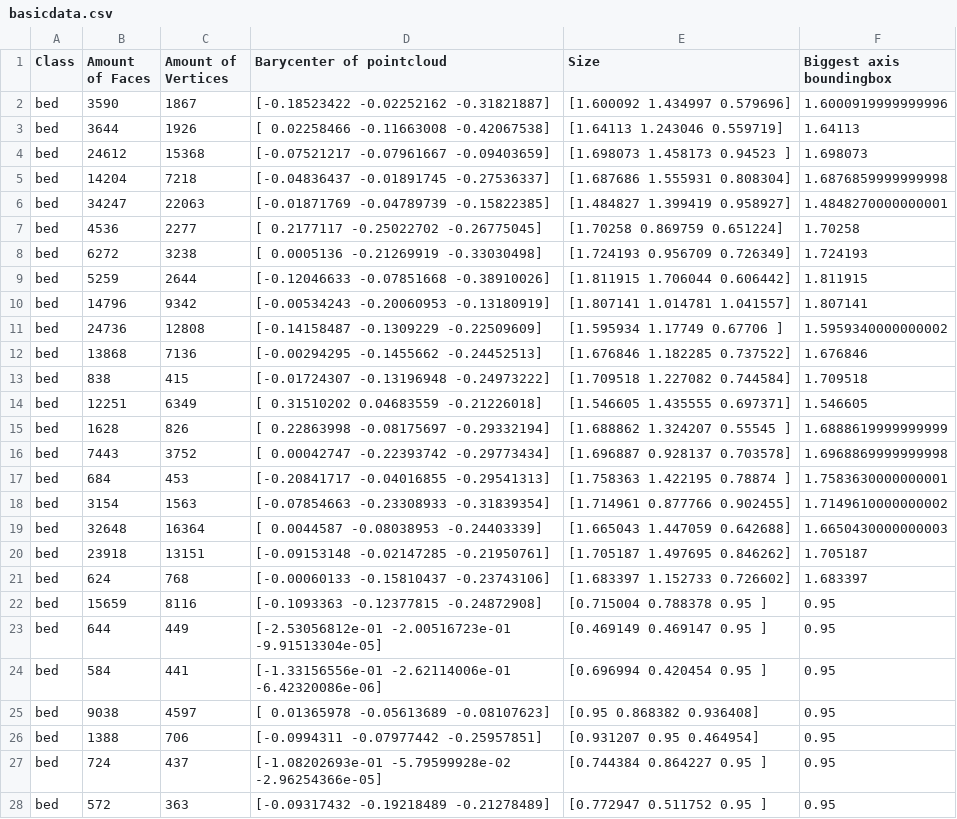
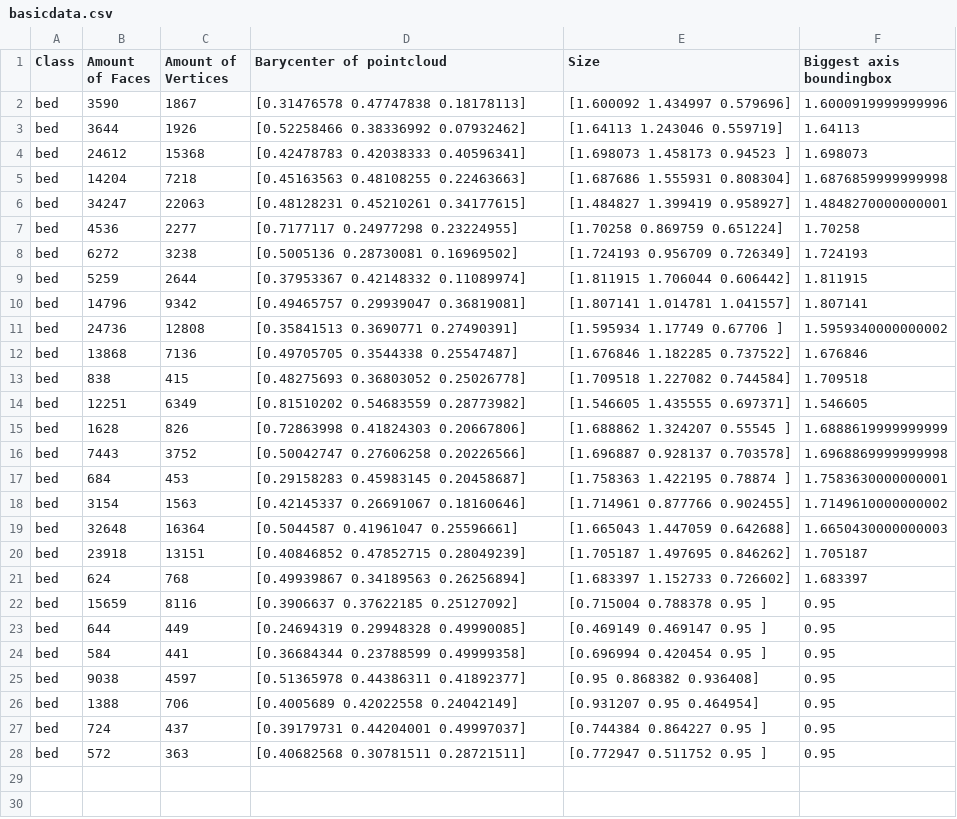
Before and after one commit to Fannollost/3DMeshRetriever, a CSV file: basicdata.csv, drawn as a sheet.

```diff
--- a/basicdata.csv
+++ b/basicdata.csv
@@ -1,28 +1,28 @@
 Class,Amount of Faces,Amount of Vertices,Barycenter of pointcloud,Size,Biggest axis boundingbox
-bed,3590,1867,[-0.18523422 -0.02252162 -0.31821887],[1.600092 1.434997 0.579696],1.6000919999999996
-bed,3644,1926,[ 0.02258466 -0.11663008 -0.42067538],[1.64113  1.243046 0.559719],1.64113
-bed,24612,15368,[-0.07521217 -0.07961667 -0.09403659],[1.698073 1.458173 0.94523 ],1.698073
-bed,14204,7218,[-0.04836437 -0.01891745 -0.27536337],[1.687686 1.555931 0.808304],1.6876859999999998
-bed,34247,22063,[-0.01871769 -0.04789739 -0.15822385],[1.484827 1.399419 0.958927],1.4848270000000001
-bed,4536,2277,[ 0.2177117  -0.25022702 -0.26775045],[1.70258  0.869759 0.651224],1.70258
-bed,6272,3238,[ 0.0005136  -0.21269919 -0.33030498],[1.724193 0.956709 0.726349],1.724193
-bed,5259,2644,[-0.12046633 -0.07851668 -0.38910026],[1.811915 1.706044 0.606442],1.811915
-bed,14796,9342,[-0.00534243 -0.20060953 -0.13180919],[1.807141 1.014781 1.041557],1.807141
-bed,24736,12808,[-0.14158487 -0.1309229  -0.22509609],[1.595934 1.17749  0.67706 ],1.5959340000000002
-bed,13868,7136,[-0.00294295 -0.1455662  -0.24452513],[1.676846 1.182285 0.737522],1.676846
-bed,838,415,[-0.01724307 -0.13196948 -0.24973222],[1.709518 1.227082 0.744584],1.709518
-bed,12251,6349,[ 0.31510202  0.04683559 -0.21226018],[1.546605 1.435555 0.697371],1.546605
-bed,1628,826,[ 0.22863998 -0.08175697 -0.29332194],[1.688862 1.324207 0.55545 ],1.6888619999999999
-bed,7443,3752,[ 0.00042747 -0.22393742 -0.29773434],[1.696887 0.928137 0.703578],1.6968869999999998
-bed,684,453,[-0.20841717 -0.04016855 -0.29541313],[1.758363 1.422195 0.78874 ],1.7583630000000001
-bed,3154,1563,[-0.07854663 -0.23308933 -0.31839354],[1.714961 0.877766 0.902455],1.7149610000000002
-bed,32648,16364,[ 0.0044587  -0.08038953 -0.24403339],[1.665043 1.447059 0.642688],1.6650430000000003
-bed,23918,13151,[-0.09153148 -0.02147285 -0.21950761],[1.705187 1.497695 0.846262],1.705187
-bed,624,768,[-0.00060133 -0.15810437 -0.23743106],[1.683397 1.152733 0.726602],1.683397
-bed,15659,8116,[-0.1093363  -0.12377815 -0.24872908],[0.715004 0.788378 0.95    ],0.95
-bed,644,449,[-2.53056812e-01 -2.00516723e-01 -9.91513304e-05],[0.469149 0.469147 0.95    ],0.95
-bed,584,441,[-1.33156556e-01 -2.62114006e-01 -6.42320086e-06],[0.696994 0.420454 0.95    ],0.95
-bed,9038,4597,[ 0.01365978 -0.05613689 -0.08107623],[0.95     0.868382 0.936408],0.95
-bed,1388,706,[-0.0994311  -0.07977442 -0.25957851],[0.931207 0.95     0.464954],0.95
-bed,724,437,[-1.08202693e-01 -5.79599928e-02 -2.96254366e-05],[0.744384 0.864227 0.95    ],0.95
-bed,572,363,[-0.09317432 -0.19218489 -0.21278489],[0.772947 0.511752 0.95    ],0.95
+bed,3590,1867,[0.31476578 0.47747838 0.18178113],[1.600092 1.434997 0.579696],1.6000919999999996
+bed,3644,1926,[0.52258466 0.38336992 0.07932462],[1.64113  1.243046 0.559719],1.64113
+bed,24612,15368,[0.42478783 0.42038333 0.40596341],[1.698073 1.458173 0.94523 ],1.698073
+bed,14204,7218,[0.45163563 0.48108255 0.22463663],[1.687686 1.555931 0.808304],1.6876859999999998
+bed,34247,22063,[0.48128231 0.45210261 0.34177615],[1.484827 1.399419 0.958927],1.4848270000000001
+bed,4536,2277,[0.7177117  0.24977298 0.23224955],[1.70258  0.869759 0.651224],1.70258
+bed,6272,3238,[0.5005136  0.28730081 0.16969502],[1.724193 0.956709 0.726349],1.724193
+bed,5259,2644,[0.37953367 0.42148332 0.11089974],[1.811915 1.706044 0.606442],1.811915
+bed,14796,9342,[0.49465757 0.29939047 0.36819081],[1.807141 1.014781 1.041557],1.807141
+bed,24736,12808,[0.35841513 0.3690771  0.27490391],[1.595934 1.17749  0.67706 ],1.5959340000000002
+bed,13868,7136,[0.49705705 0.3544338  0.25547487],[1.676846 1.182285 0.737522],1.676846
+bed,838,415,[0.48275693 0.36803052 0.25026778],[1.709518 1.227082 0.744584],1.709518
+bed,12251,6349,[0.81510202 0.54683559 0.28773982],[1.546605 1.435555 0.697371],1.546605
+bed,1628,826,[0.72863998 0.41824303 0.20667806],[1.688862 1.324207 0.55545 ],1.6888619999999999
+bed,7443,3752,[0.50042747 0.27606258 0.20226566],[1.696887 0.928137 0.703578],1.6968869999999998
+bed,684,453,[0.29158283 0.45983145 0.20458687],[1.758363 1.422195 0.78874 ],1.7583630000000001
+bed,3154,1563,[0.42145337 0.26691067 0.18160646],[1.714961 0.877766 0.902455],1.7149610000000002
+bed,32648,16364,[0.5044587  0.41961047 0.25596661],[1.665043 1.447059 0.642688],1.6650430000000003
+bed,23918,13151,[0.40846852 0.47852715 0.28049239],[1.705187 1.497695 0.846262],1.705187
+bed,624,768,[0.49939867 0.34189563 0.26256894],[1.683397 1.152733 0.726602],1.683397
+bed,15659,8116,[0.3906637  0.37622185 0.25127092],[0.715004 0.788378 0.95    ],0.95
+bed,644,449,[0.24694319 0.29948328 0.49990085],[0.469149 0.469147 0.95    ],0.95
+bed,584,441,[0.36684344 0.23788599 0.49999358],[0.696994 0.420454 0.95    ],0.95
+bed,9038,4597,[0.51365978 0.44386311 0.41892377],[0.95     0.868382 0.936408],0.95
+bed,1388,706,[0.4005689  0.42022558 0.24042149],[0.931207 0.95     0.464954],0.95
+bed,724,437,[0.39179731 0.44204001 0.49997037],[0.744384 0.864227 0.95    ],0.95
+bed,572,363,[0.40682568 0.30781511 0.28721511],[0.772947 0.511752 0.95    ],0.95
```
Also changed, not shown: 32 other files.
